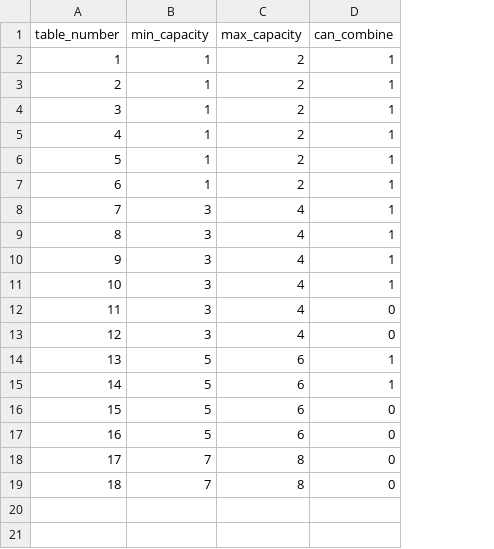
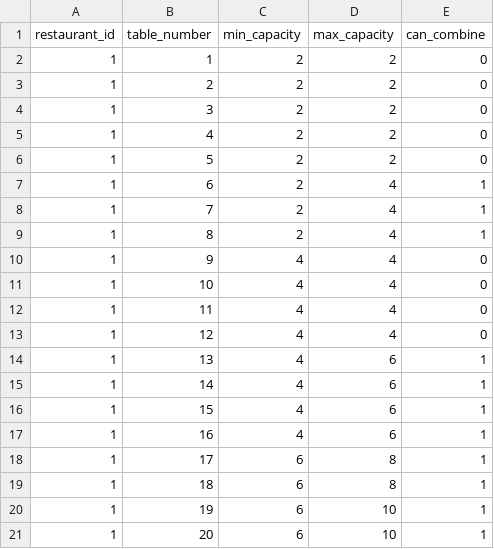
Before and after one commit to Arpoaxis/bookingtables, a CSV file: RestaurantBooking/src/main/webapp/WEB-INF/data/restaurant_tables.csv, drawn as a sheet; addresses are those after the commit; the diff names each change by its address in the sheet, - before the commit and + after, or states it on an @@ line.

```diff
--- a/RestaurantBooking/src/main/webapp/WEB-INF/data/restaurant_tables.csv
+++ b/RestaurantBooking/src/main/webapp/WEB-INF/data/restaurant_tables.csv
+column A (restaurant_id), rows 2-19: all 1
-C2:C7 (min_capacity): 1
+C2:C7 (min_capacity): 2
-E2:E6 (can_combine): 1
+E2:E6 (can_combine): 0
-D7 (max_capacity): 2
+D7 (max_capacity): 4
-C8:C9 (min_capacity): 3
+C8:C9 (min_capacity): 2
-C10:C13 (min_capacity): 3
+C10:C13 (min_capacity): 4
-E10:E11 (can_combine): 1
+E10:E11 (can_combine): 0
-C14:C17 (min_capacity): 5
+C14:C17 (min_capacity): 4
-E16:E19 (can_combine): 0
+E16:E19 (can_combine): 1
-C18:C19 (min_capacity): 7
+C18:C19 (min_capacity): 6
+row 20: 1 | 19 | 6 | 10 | 1
+row 21: 1 | 20 | 6 | 10 | 1
```
Also changed, not shown: RestaurantBooking/src/main/webapp/WEB-INF/data/bookings.csv, 8 other files.
